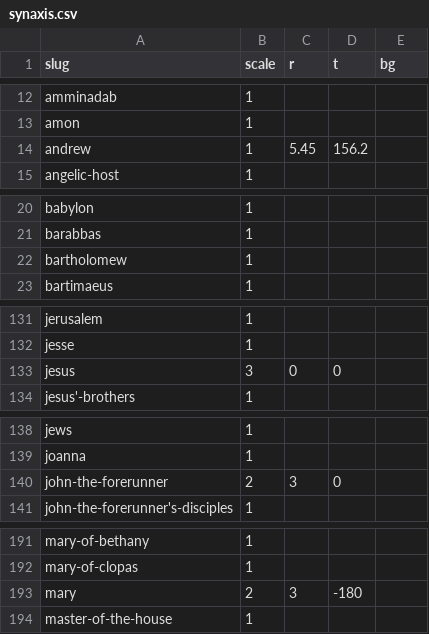
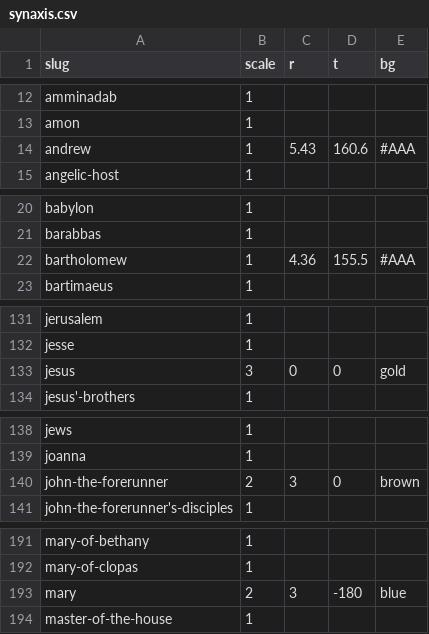
Before and after one commit to gospeldesk/www.gospeldesk.org, a CSV file: src/synaxis.csv, drawn as a sheet; only a part is shown, gaps mark what is left out.

```diff
--- a/src/synaxis.csv
+++ b/src/synaxis.csv
@@ -13,3 +13,3 @@ slug,scale,r,t,bg
 "amon",1,,,
-"andrew",1,5.45,156.2,
+"andrew",1,5.43,160.6,#AAA
 "angelic-host",1,,,
@@ -21,3 +21,3 @@ slug,scale,r,t,bg
 "barabbas",1,,,
-"bartholomew",1,,,
+"bartholomew",1,4.36,155.5,#AAA
 "bartimaeus",1,,,
@@ -132,3 +132,3 @@ slug,scale,r,t,bg
 "jesse",1,,,
-"jesus",3,0,0,
+"jesus",3,0,0,gold
 "jesus'-brothers",1,,,
@@ -139,3 +139,3 @@ slug,scale,r,t,bg
 "joanna",1,,,
-"john-the-forerunner",2,3,0,
+"john-the-forerunner",2,3,0,brown
 "john-the-forerunner's-disciples",1,,,
@@ -192,3 +192,3 @@ slug,scale,r,t,bg
 "mary-of-clopas",1,,,
-"mary",2,3,-180,
+"mary",2,3,-180,blue
 "master-of-the-house",1,,,
```
Also changed, not shown: 3 other files.
